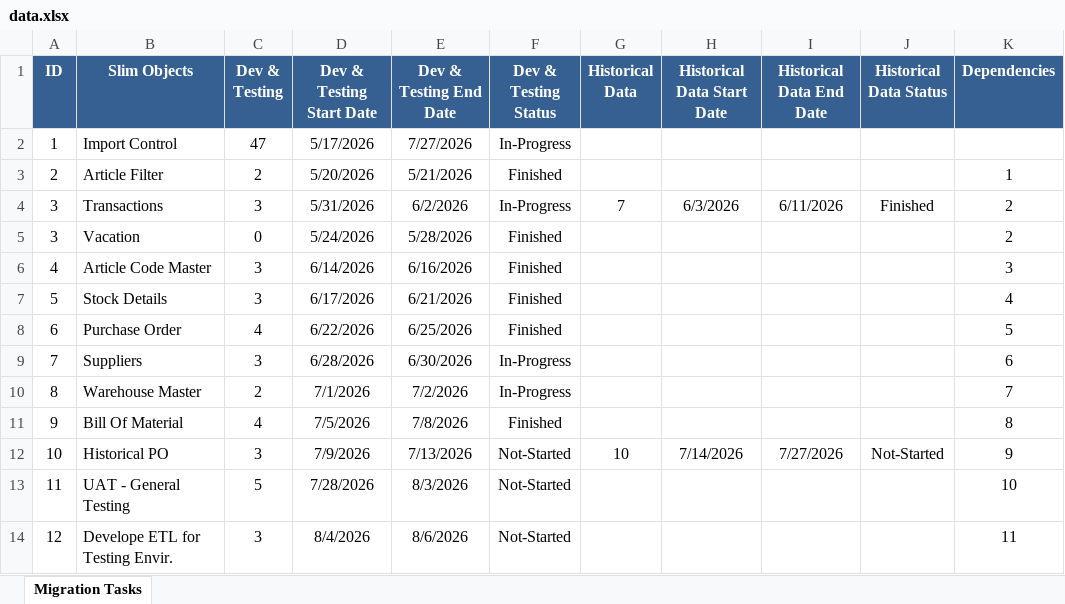
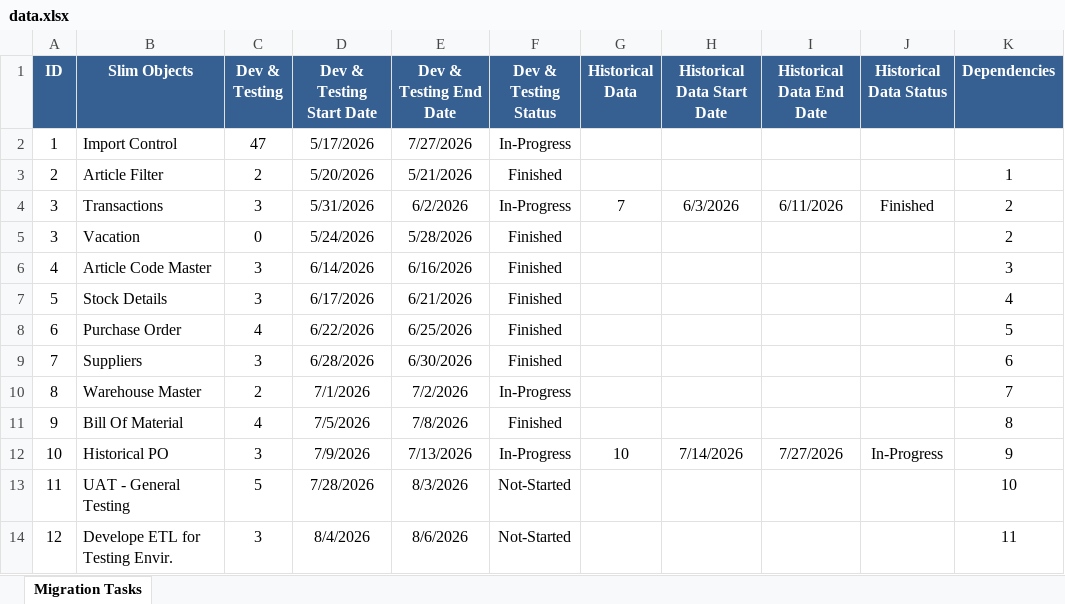
Before and after one commit to minaGalil/Trolley-Slimstock-Project, an Excel workbook: data.xlsx, sheet Migration Tasks, drawn as a sheet; values as stored, in another font and other column widths than the file's, no borders; the diff names each change by its address in the sheet, - before the commit and + after, or states it on an @@ line.

Commit message:
Update data.xlsx

```diff
--- a/data.xlsx (sheet Migration Tasks)
+++ b/data.xlsx (sheet Migration Tasks)
-F9 (Dev & Testing Status): In-Progress
+F9 (Dev & Testing Status): Finished
-F12 (Dev & Testing Status): Not-Started
+F12 (Dev & Testing Status): In-Progress
-J12 (Historical Data Status): Not-Started
+J12 (Historical Data Status): In-Progress
```
